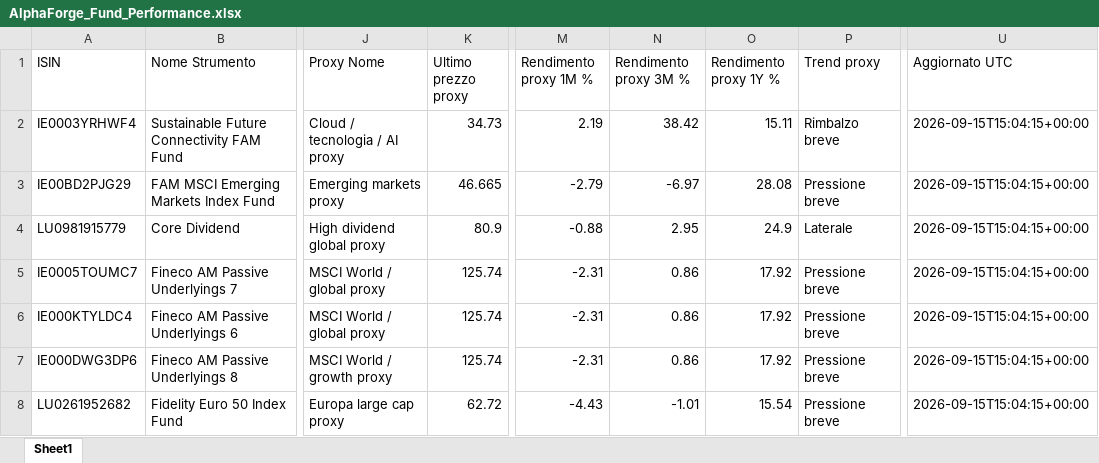
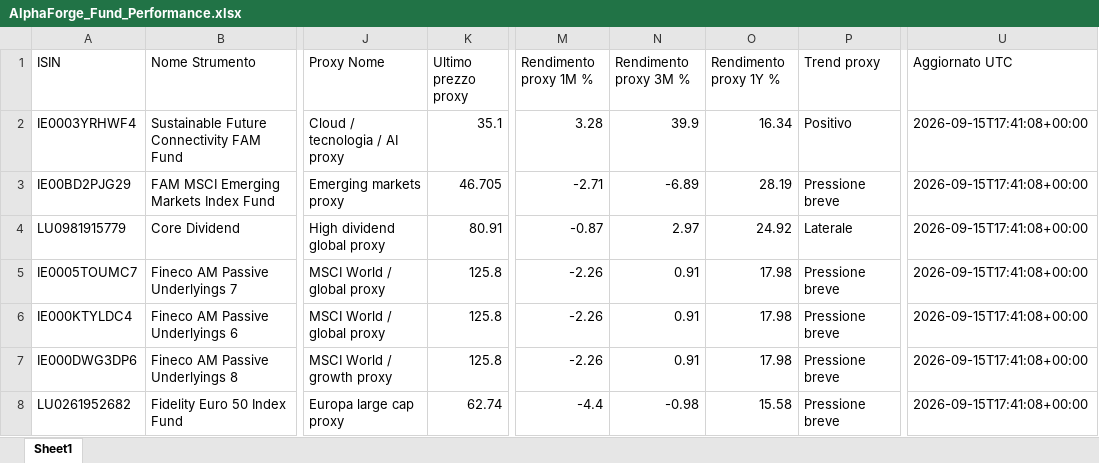
Before and after one commit to mirkomazzacuva/etf-intelligence-agent, an Excel workbook: AlphaForge_Fund_Performance.xlsx, sheet Sheet1, drawn as a sheet; only a part is shown, gaps mark what is left out; values as stored, in another font and other column widths than the file's, no borders; the diff names each change by its address in the sheet, - before the commit and + after, or states it on an @@ line.

```diff
--- a/AlphaForge_Fund_Performance.xlsx (sheet Sheet1)
+++ b/AlphaForge_Fund_Performance.xlsx (sheet Sheet1)
-K2 (Ultimo prezzo proxy): 34.73
+K2 (Ultimo prezzo proxy): 35.1
-M2 (Rendimento proxy 1M %): 2.19
+M2 (Rendimento proxy 1M %): 3.28
-N2 (Rendimento proxy 3M %): 38.42
+N2 (Rendimento proxy 3M %): 39.9
-O2 (Rendimento proxy 1Y %): 15.11
+O2 (Rendimento proxy 1Y %): 16.34
-P2 (Trend proxy): Rimbalzo breve
+P2 (Trend proxy): Positivo
-U2:U8 (Aggiornato UTC): 2026-09-15T15:04:15+00:00
+U2:U8 (Aggiornato UTC): 2026-09-15T17:41:08+00:00
-K3 (Ultimo prezzo proxy): 46.665
+K3 (Ultimo prezzo proxy): 46.705
-M3 (Rendimento proxy 1M %): -2.79
+M3 (Rendimento proxy 1M %): -2.71
-N3 (Rendimento proxy 3M %): -6.97
+N3 (Rendimento proxy 3M %): -6.89
-O3 (Rendimento proxy 1Y %): 28.08
+O3 (Rendimento proxy 1Y %): 28.19
-K4 (Ultimo prezzo proxy): 80.9
+K4 (Ultimo prezzo proxy): 80.91
-M4 (Rendimento proxy 1M %): -0.88
+M4 (Rendimento proxy 1M %): -0.87
-N4 (Rendimento proxy 3M %): 2.95
+N4 (Rendimento proxy 3M %): 2.97
-O4 (Rendimento proxy 1Y %): 24.9
+O4 (Rendimento proxy 1Y %): 24.92
-K5:K7 (Ultimo prezzo proxy): 125.74
+K5:K7 (Ultimo prezzo proxy): 125.8
-M5:M7 (Rendimento proxy 1M %): -2.31
+M5:M7 (Rendimento proxy 1M %): -2.26
-N5:N7 (Rendimento proxy 3M %): 0.86
+N5:N7 (Rendimento proxy 3M %): 0.91
-O5:O7 (Rendimento proxy 1Y %): 17.92
+O5:O7 (Rendimento proxy 1Y %): 17.98
-K8 (Ultimo prezzo proxy): 62.72
+K8 (Ultimo prezzo proxy): 62.74
-M8 (Rendimento proxy 1M %): -4.43
+M8 (Rendimento proxy 1M %): -4.4
-N8 (Rendimento proxy 3M %): -1.01
+N8 (Rendimento proxy 3M %): -0.98
-O8 (Rendimento proxy 1Y %): 15.54
+O8 (Rendimento proxy 1Y %): 15.58
```
Also changed, not shown: AlphaForge_Action_Plan.xlsx, AlphaForge_Fund_Price_History.xlsx, 25 other files.
